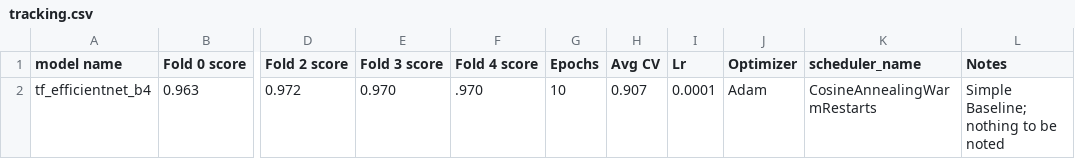
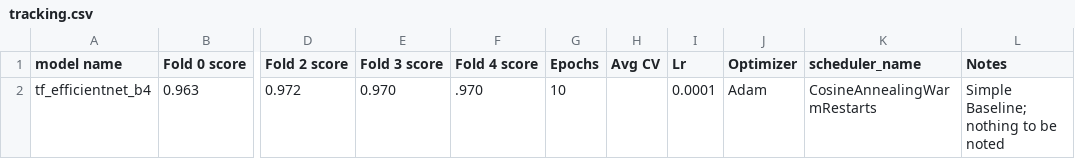
Before and after one commit to king398/Cultivar_FGVC9, a CSV file: cfg/tracking.csv, drawn as a sheet; only a part is shown, gaps mark what is left out; the diff names each change by its address in the sheet, - before the commit and + after, or states it on an @@ line.

```diff
--- a/cfg/tracking.csv
+++ b/cfg/tracking.csv
-H2 (Avg CV): 0.907
+H2 (Avg CV): (empty)
```
Also changed, not shown: 2 other files.
